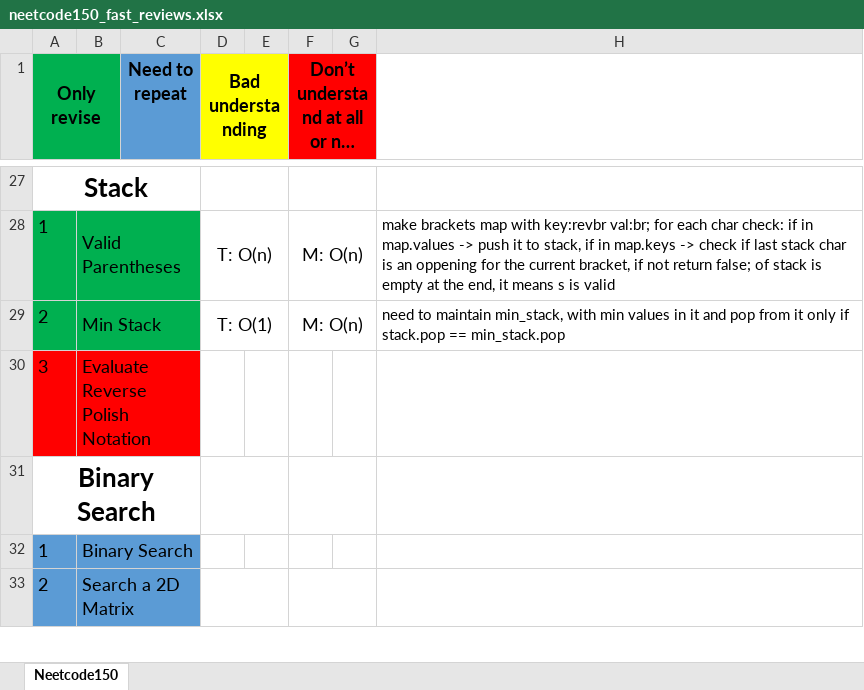
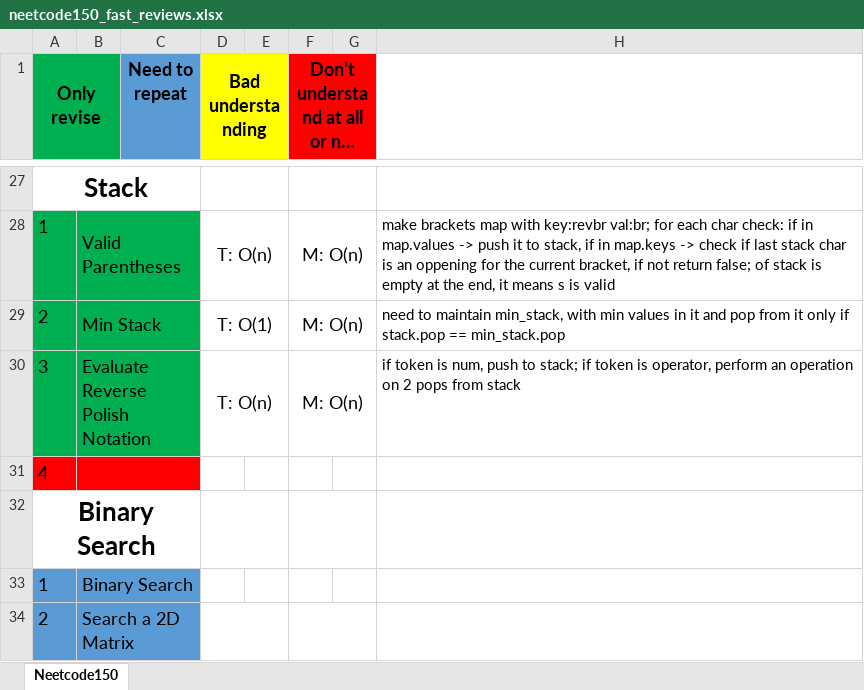
Before and after one commit to mys1erious/algorithms, an Excel workbook: neetcode_150/neetcode150_fast_reviews.xlsx, sheet Neetcode150, drawn as a sheet; only a part is shown, gaps mark what is left out; long unchanged cells end in …; values as stored, in another font and other column widths than the file's, no borders; the diff names each change by its address in the sheet, - before the commit and + after, or states it on an @@ line.

```diff
--- a/neetcode_150/neetcode150_fast_reviews.xlsx (sheet Neetcode150)
+++ b/neetcode_150/neetcode150_fast_reviews.xlsx (sheet Neetcode150)
-A30:C30 fill: #FF0000
+A30:C30 fill: #00B050
-D30 (Bad understanding): (empty)
+D30 (Bad understanding): T: O(n)
+D30:E30 merged
-F30: (empty)
+F30: M: O(n)
+F30:G30 merged
-H30: (empty)
+H30: if token is num, push to stack; if token is operator, perform an operation on 2 pops from stack
+row 31: 4
```
Also changed, not shown: 1 other file.
